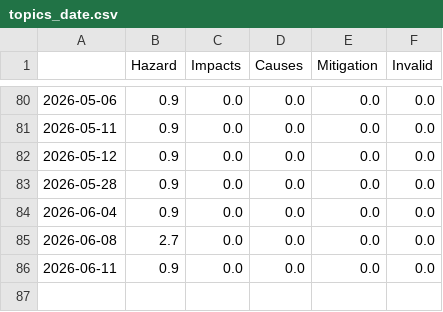
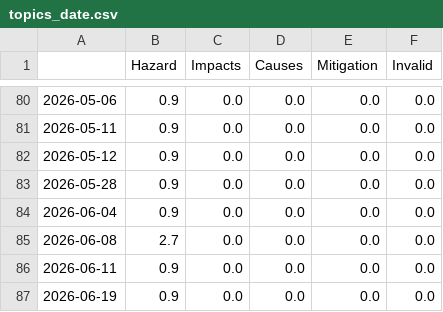
Before and after one commit to liese97-news/HurricaneIsComing, a CSV file: csv/topics_date.csv, drawn as a sheet; only a part is shown, gaps mark what is left out.

```diff
--- a/csv/topics_date.csv
+++ b/csv/topics_date.csv
@@ -86 +86,2 @@
 2026-06-11,0.9,0.0,0.0,0.0,0.0
+2026-06-19,0.9,0.0,0.0,0.0,0.0
```
Also changed, not shown: 5 other files.
